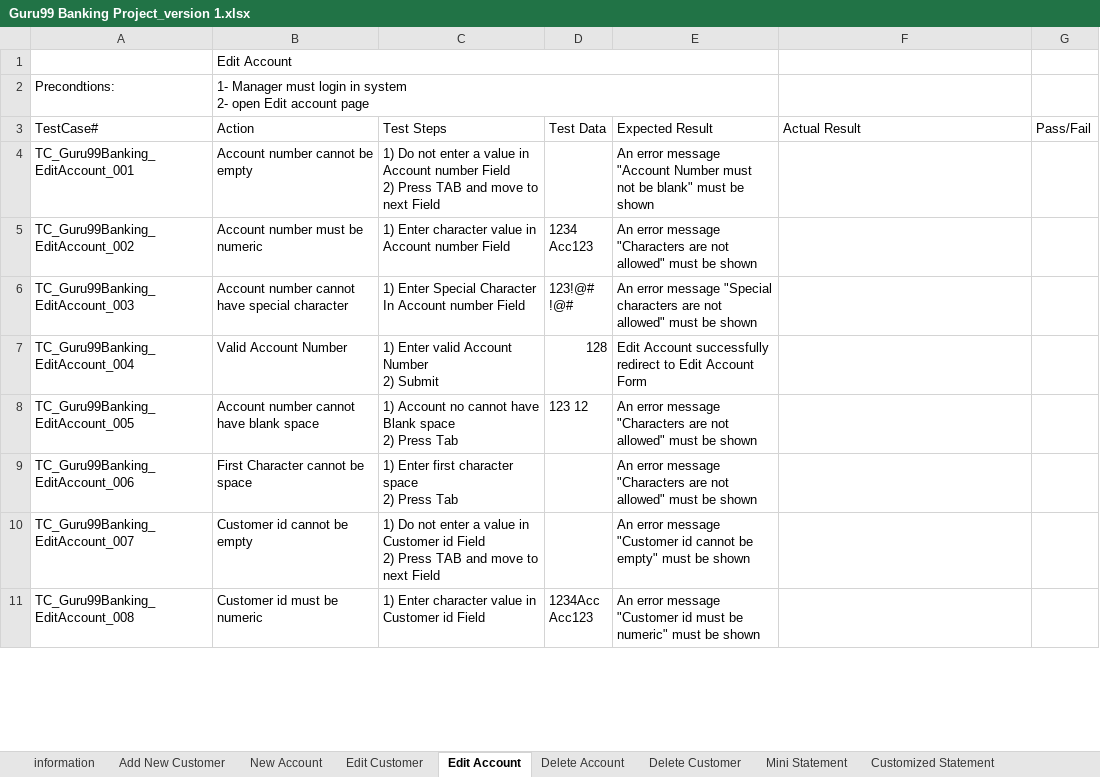
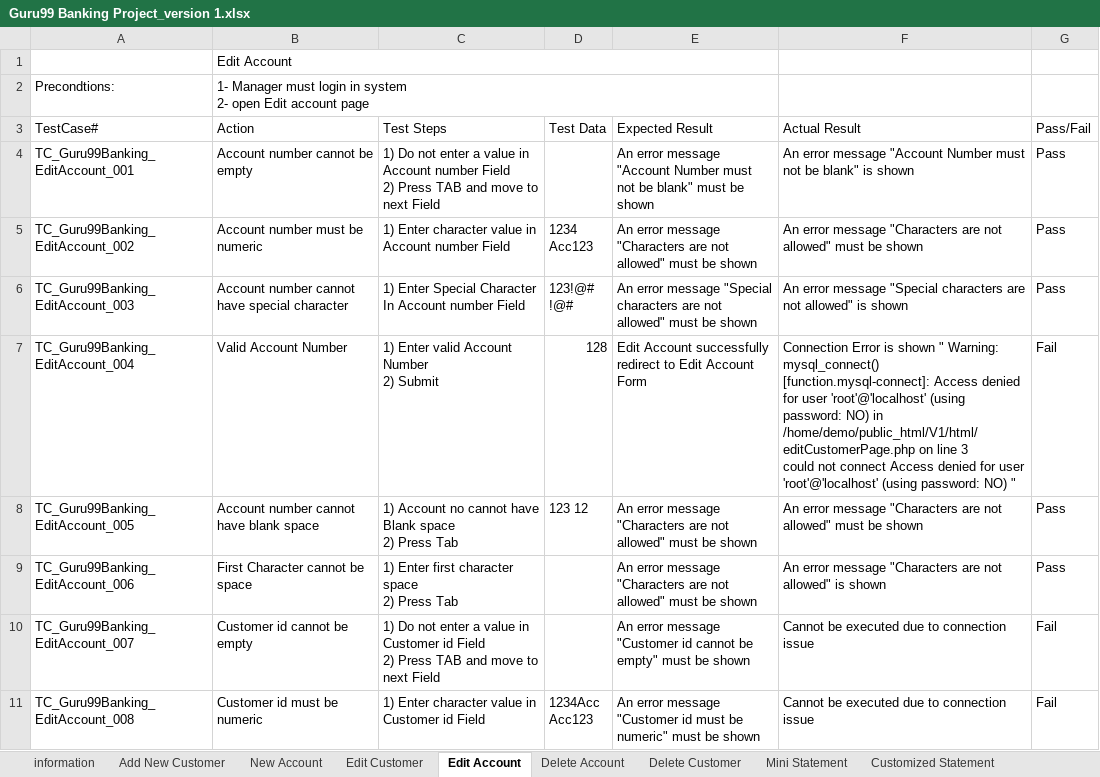
Before and after one commit to AbanobMagdi/Guru-Banking-testing, an Excel workbook: Guru99 Banking Project_version 1.xlsx, sheet Edit Account, drawn as a sheet; only a part is shown; values as stored, in another font and other column widths than the file's, no cell formats; ↵ is a line break in a cell; the diff covers the shown part only; the diff names each change by its address in the sheet, - before the commit and + after, or states it on an @@ line.

Commit message:
Re-Design test cases and execute it in the website
upload integration planning file

```diff
--- a/Guru99 Banking Project_version 1.xlsx (sheet Edit Account)
+++ b/Guru99 Banking Project_version 1.xlsx (sheet Edit Account)
-F4 (Actual Result): (empty)
+F4 (Actual Result): An error message "Account Number must not be blank" is shown
-G4:G6 (Pass/Fail): (empty)
+G4:G6 (Pass/Fail): Pass
-F5 (Actual Result): (empty)
+F5 (Actual Result): An error message "Characters are not allowed" must be shown
-F6 (Actual Result): (empty)
+F6 (Actual Result): An error message "Special characters are not allowed" is shown
-F7 (Actual Result): (empty)
+F7 (Actual Result): Connection Error is shown " Warning: mysql_connect() [function.mysql-connect]: Access denied for user 'root'@'localhost' (using password: NO) in /home/demo/public_html/V1/html/editCustomerPage.php on line 3 ↵ could not connect Access denied for user 'root'@'localhost' (using password: NO) "
-G7 (Pass/Fail): (empty)
+G7 (Pass/Fail): Fail
-F8 (Actual Result): (empty)
+F8 (Actual Result): An error message "Characters are not allowed" must be shown
-G8:G9 (Pass/Fail): (empty)
+G8:G9 (Pass/Fail): Pass
-F9 (Actual Result): (empty)
+F9 (Actual Result): An error message "Characters are not allowed" is shown
-F10:F11 (Actual Result): (empty)
+F10:F11 (Actual Result): Cannot be executed due to connection issue
-G10:G11 (Pass/Fail): (empty)
+G10:G11 (Pass/Fail): Fail
```
Also changed, not shown: 16 edited cells elsewhere in this sheet, sheet Add New Customer, sheet New Account, sheet Edit Customer, sheet Customized Statement, sheet Delete Customer, sheet Mini Statement, 1 more sheet, cell formats, 1 other file.
